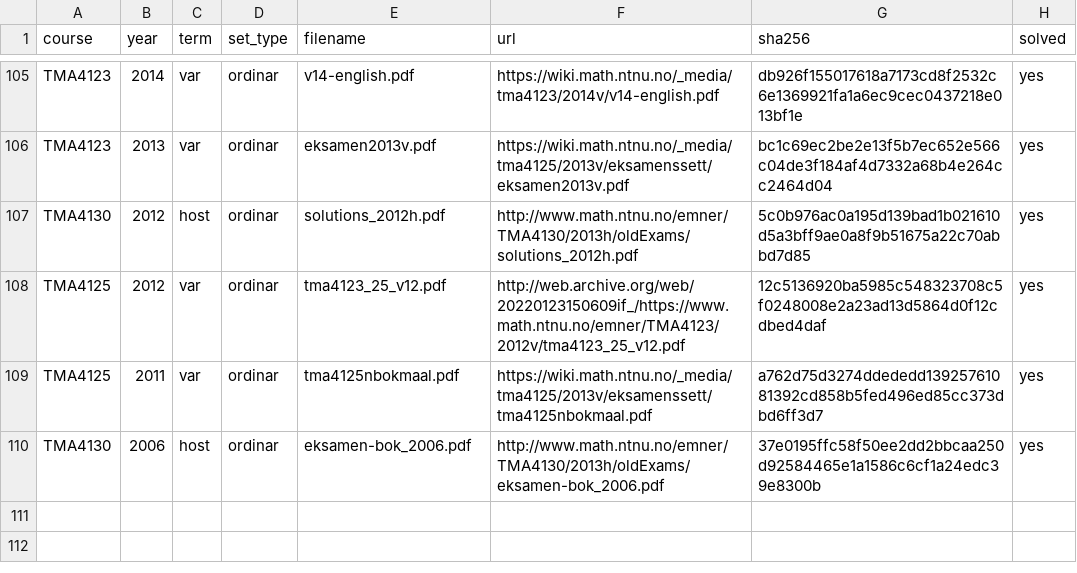
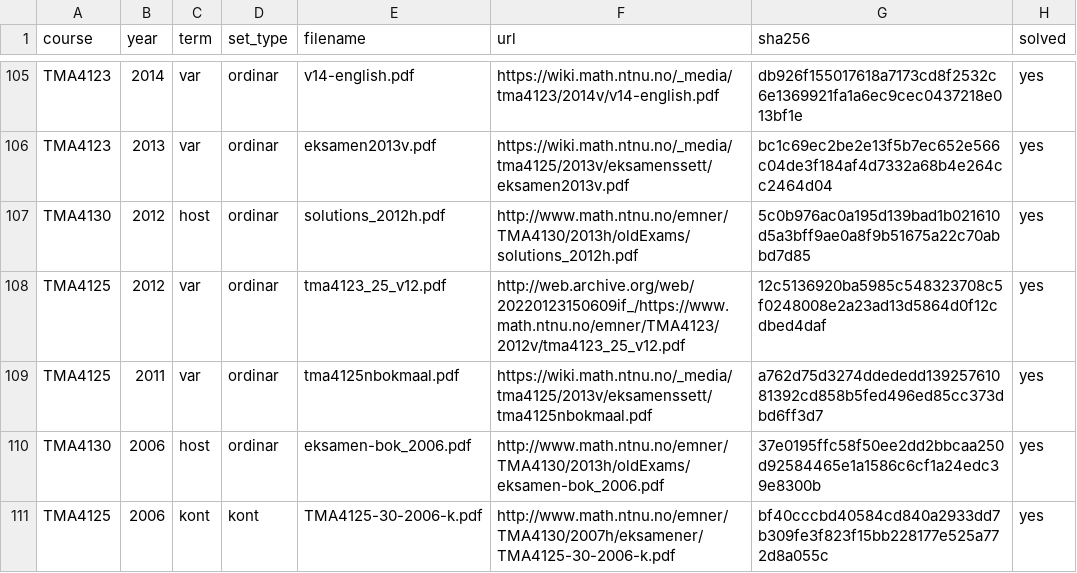
Before and after one commit to Torgersrud/eksamensrelevant4C, a CSV file: sources/MANIFEST.csv, drawn as a sheet; only a part is shown, gaps mark what is left out; the diff names each change by its address in the sheet, - before the commit and + after, or states it on an @@ line.

Commit message:
4N 2006 kont (TMA4125-30-2006-k.pdf, TMA4125, bokmåls-eksamen i TMA4125/30 Matematikk 4N, onsdag 9. august 2006 kl. 15–19, sensur 30.08.2006; skannad PDF utan tekstlager — transkripsjon og kontroll frå 150/300 dpi-bilete; LF lfTMA4130k06.pdf, «Løysingsforslag TMA4125/30, kontinuasjonseksamen 2006», 4 skanna sider): O2 (separasjon t³u_t=u_xx med u(0,t)=0=u(π,t) og initialkrav 4sin x+sin 4x) og O3 (fouriertransform av u_t=u_xx−u med e^{−x²/2}-initial) og O6 (explisitt FD for u_t=u_xx+x med rand 1/0 og steg h=0.25, k=0.01) er DUPAR — 4D-batchen høstaka same eksamen som 2006-kont-4D (tma4135_06k.pdf er samesettet, berre coveret skil), og filene er byte-identiske kopiar av meistrane med eigen fot og _dup1 i Uke 44/41/44; dup-scan: 1.0 mot høvesvis 2006-kont-4D_oppgave2/3/6, éin mestar per dup; O4 ER IKKJE DUP: 4N-varianten av oppgåve 4 er polynominterpolasjon (Lagrange) for metningsverdien av oppløyst oksygen i vann — tabell T=5/10/15/20 °C mot D=12.80/11.33/10.15/9.17 mg/l, tilnærming ved 13 °C — medan 4D-PDF-en har ei retningsderivert-oppgåve på same plass; ny oppgåvefil + løysing i Uke 45, LF-svaret p3(13)=−12.8·42/750+11.33·112/250+10.15·168/250−9.17·48/750=10.59 mg/l kontrollreikna med sympy (nøyaktig 33103/3125=10.59296, Lagrange-polynomet verifisert i alle fire nodar); høgaste ikkje-identiske korpuspar 0.812 (2013-var-4N_oppgave4, same design ulik tabell); O1 Laplace+initialverdiproblem (same oppgåve som i 4D-dekselet) utelaten etter Laplace-precedenten, O5 Simpsons kvadratur utelaten som kvadratur i hovudrolla (4D-batchen høstaka heller ikkje han); meistrarv: 2006-kont-4D_oppgave2 seier «tilfredsstiller» der begge PDF-ar trykkjer «tilfredstiller» — dupen fylgjer meister, flagga for SPOT-CHECK; manifestrad TMA4125,2006,kont,kont solved=yes (LF ligg i sources/ utan rad etter OPEN-1); INDEX og README regenerert

```diff
--- a/sources/MANIFEST.csv
+++ b/sources/MANIFEST.csv
+row 111: TMA4125 | 2006 | kont | kont | TMA4125-30-2006-k.pdf | http://www.math.ntnu.no/emner/TMA4130/2007h/eksamener/TMA4125-30-2006-k.pdf | bf40cccbd40584cd840a2933dd7b309fe3f823f15bb228177e525a772d8a055c | yes
```
Also changed, not shown: 9 other files.
